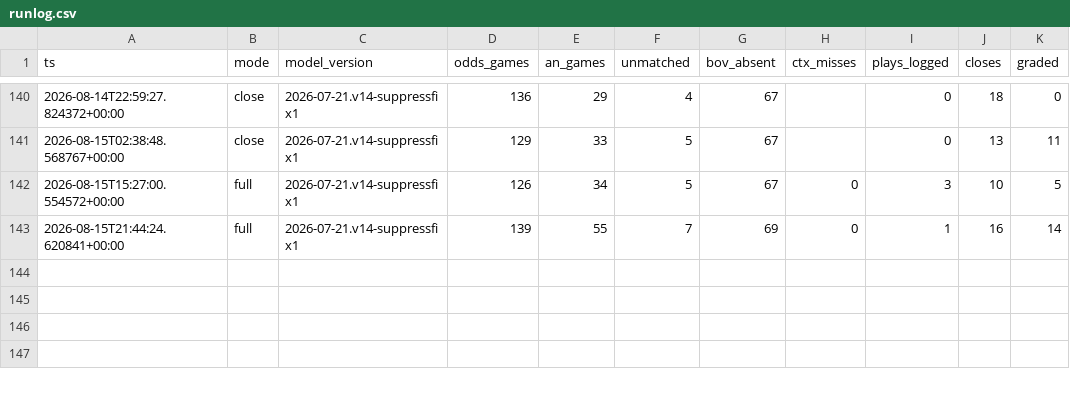
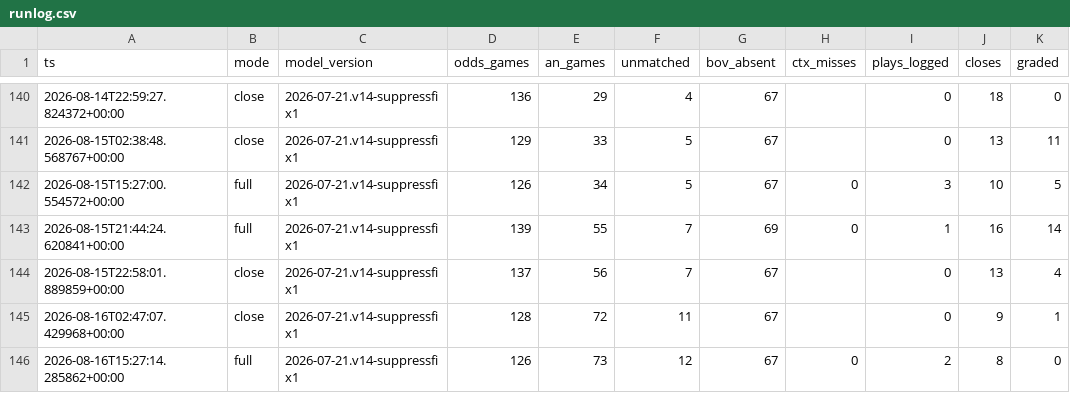
Before and after one commit to nfliegelman/ridgeseeker, a CSV file: docs/runlog.csv, drawn as a sheet; only a part is shown, gaps mark what is left out; the diff names each change by its address in the sheet, - before the commit and + after, or states it on an @@ line.

```diff
--- a/docs/runlog.csv
+++ b/docs/runlog.csv
+row 144: 2026-08-15T22:58:01.889859+00:00 | close | 2026-07-21.v14-suppressfix1 | 137 | 56 | 7 | 67 |  | 0 | 13 | 4
+row 145: 2026-08-16T02:47:07.429968+00:00 | close | 2026-07-21.v14-suppressfix1 | 128 | 72 | 11 | 67 |  | 0 | 9 | 1
+row 146: 2026-08-16T15:27:14.285862+00:00 | full | 2026-07-21.v14-suppressfix1 | 126 | 73 | 12 | 67 | 0 | 2 | 8 | 0
```
Also changed, not shown: 7 other files.
